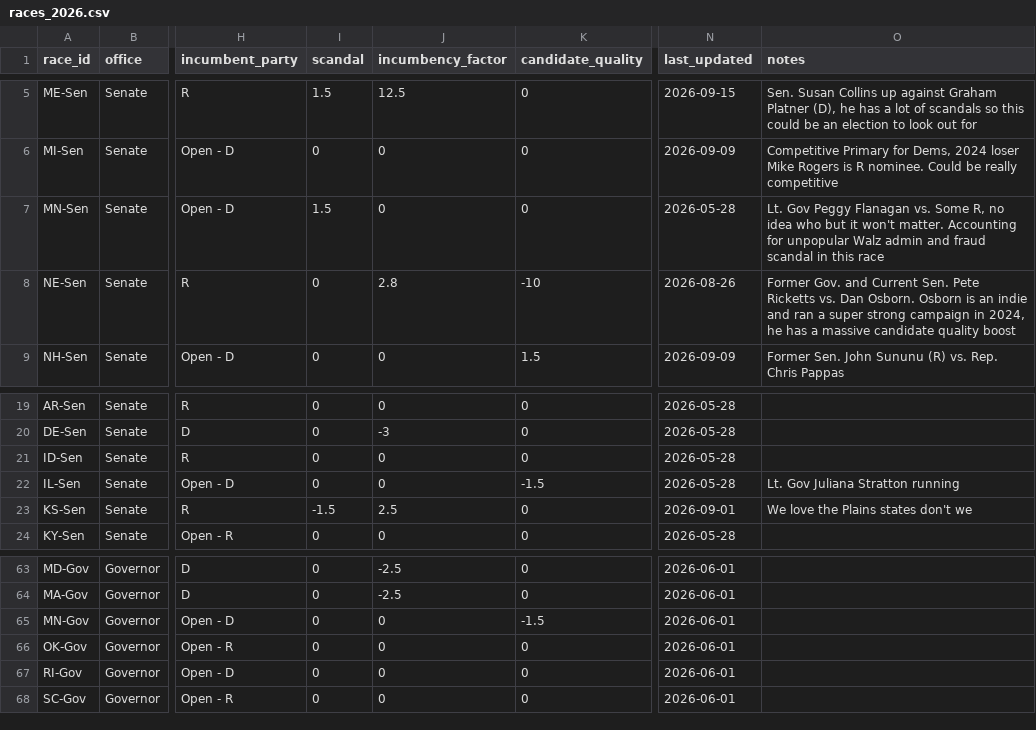
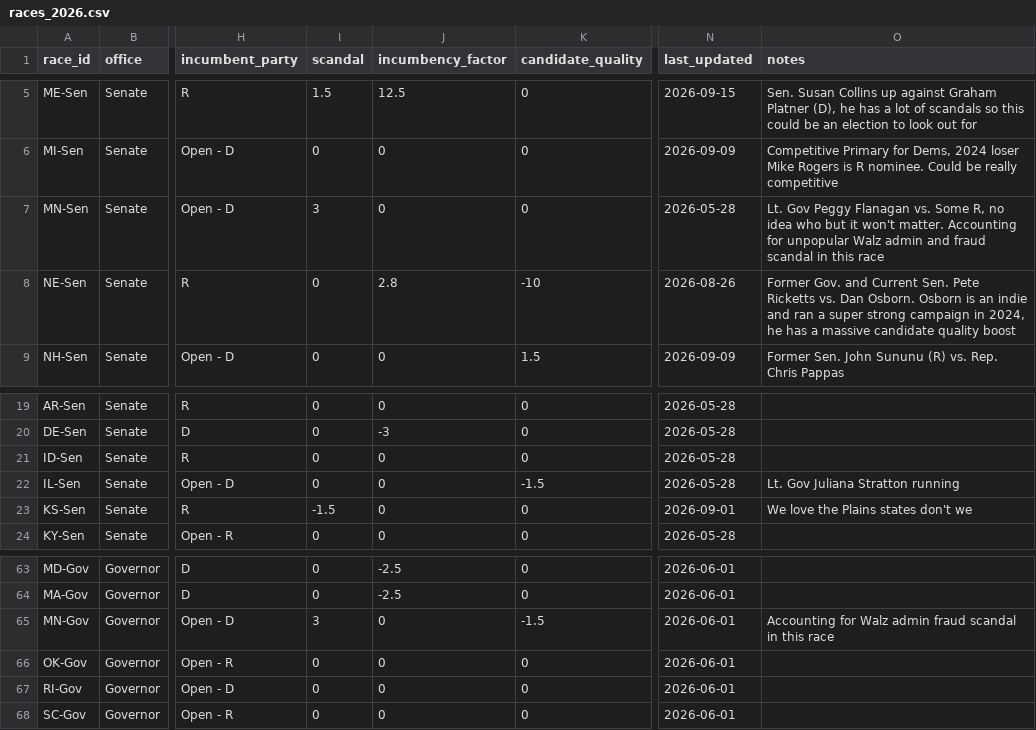
Before and after one commit to krishna-on-gh/carlosneedle, a CSV file: data/races_2026.csv, drawn as a sheet; only a part is shown, gaps mark what is left out; the diff names each change by its address in the sheet, - before the commit and + after, or states it on an @@ line.

Commit message:
Accounting for Walz admin fraud fully in both MN Sen and MN Gov

```diff
--- a/data/races_2026.csv
+++ b/data/races_2026.csv
-I7 (scandal): 1.5
+I7 (scandal): 3
-J23 (incumbency_factor): 2.5
+J23 (incumbency_factor): 0
-I65 (scandal): 0
+I65 (scandal): 3
-O65 (notes): (empty)
+O65 (notes): Accounting for Walz admin fraud scandal in this race
```
